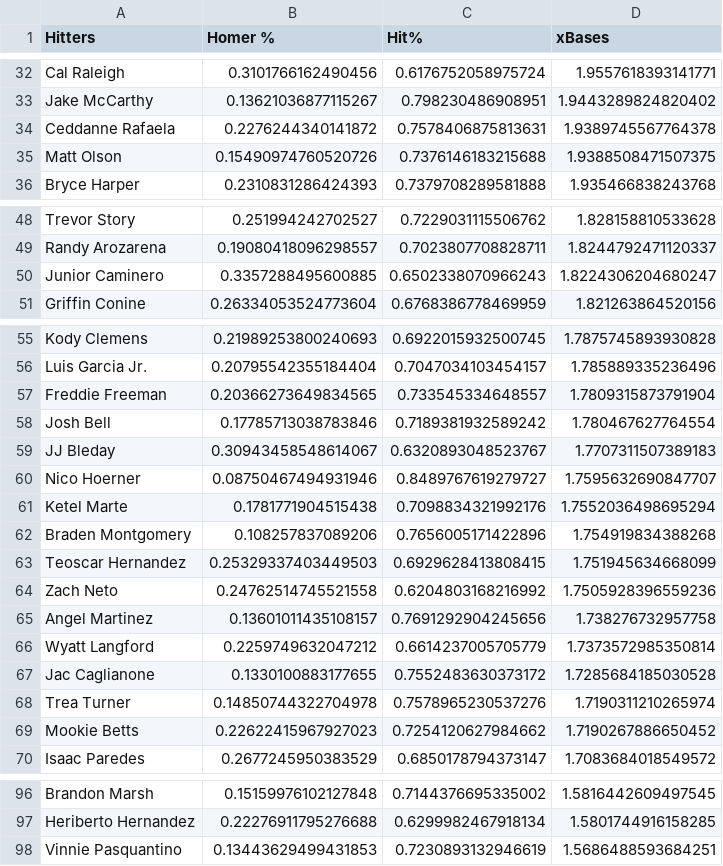
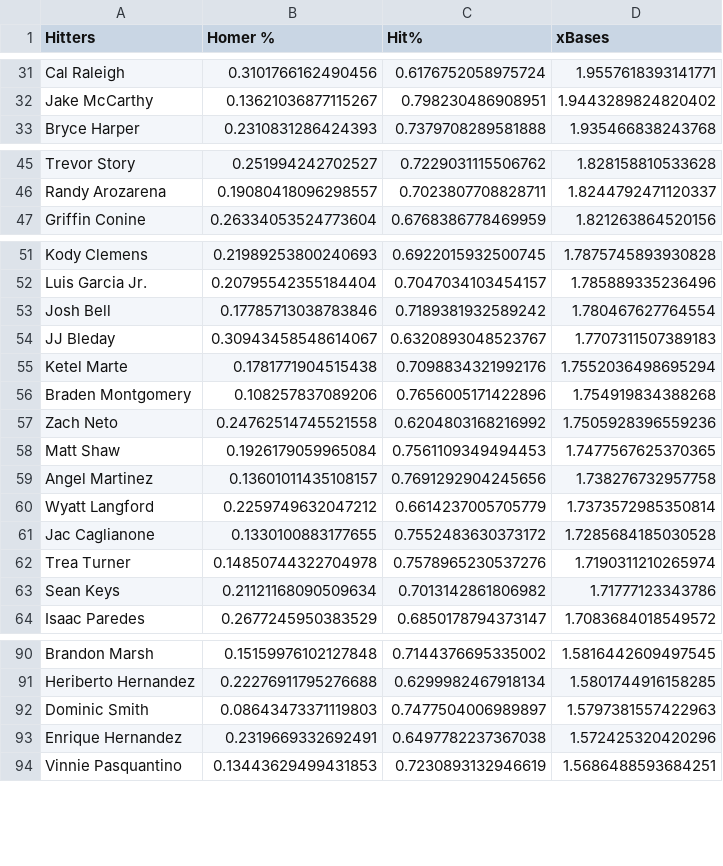
Before and after one commit to jack-simon4/jacks-models, a CSV file: src/assets/MLB-Player-Props.csv, drawn as a sheet; only a part is shown, gaps mark what is left out; the diff covers the shown part only.

```diff
--- a/src/assets/MLB-Player-Props.csv
+++ b/src/assets/MLB-Player-Props.csv
@@ -33,4 +32,2 @@ Cal Raleigh,0.3101766162490456,0.6176752058975724,1.9557618393141771
 Jake McCarthy,0.13621036877115267,0.798230486908951,1.9443289824820402
-Ceddanne Rafaela,0.2276244340141872,0.7578406875813631,1.9389745567764378
-Matt Olson,0.15490974760520726,0.7376146183215688,1.9388508471507375
 Bryce Harper,0.2310831286424393,0.7379708289581888,1.935466838243768
@@ -49,3 +46,2 @@ Trevor Story,0.251994242702527,0.7229031115506762,1.828158810533628
 Randy Arozarena,0.19080418096298557,0.7023807708828711,1.8244792471120337
-Junior Caminero,0.3357288495600885,0.6502338070966243,1.8224306204680247
 Griffin Conine,0.26334053524773604,0.6768386778469959,1.821263864520156
@@ -56,10 +52,8 @@ Kody Clemens,0.21989253800240693,0.6922015932500745,1.7875745893930828
 Luis Garcia Jr.,0.20795542355184404,0.7047034103454157,1.785889335236496
-Freddie Freeman,0.20366273649834565,0.733545334648557,1.7809315873791904
 Josh Bell,0.17785713038783846,0.7189381932589242,1.780467627764554
 JJ Bleday,0.30943458548614067,0.6320893048523767,1.7707311507389183
-Nico Hoerner,0.08750467494931946,0.8489767619279727,1.7595632690847707
 Ketel Marte,0.1781771904515438,0.7098834321992176,1.7552036498695294
 Braden Montgomery,0.108257837089206,0.7656005171422896,1.754919834388268
-Teoscar Hernandez,0.25329337403449503,0.6929628413808415,1.751945634668099
 Zach Neto,0.24762514745521558,0.6204803168216992,1.7505928396559236
+Matt Shaw,0.1926179059965084,0.7561109349494453,1.7477567625370365
 Angel Martinez,0.13601011435108157,0.7691292904245656,1.738276732957758
@@ -68,3 +62,3 @@ Jac Caglianone,0.1330100883177655,0.7552483630373172,1.7285684185030528
 Trea Turner,0.14850744322704978,0.7578965230537276,1.7190311210265974
-Mookie Betts,0.22622415967927023,0.7254120627984662,1.7190267886650452
+Sean Keys,0.21121168090509634,0.7013142861806982,1.71777123343786
 Isaac Paredes,0.2677245950383529,0.6850178794373147,1.7083684018549572
@@ -97,2 +91,4 @@ Brandon Marsh,0.15159976102127848,0.7144376695335002,1.5816442609497545
 Heriberto Hernandez,0.22276911795276688,0.6299982467918134,1.5801744916158285
+Dominic Smith,0.08643473371119803,0.7477504006989897,1.5797381557422963
+Enrique Hernandez,0.2319669332692491,0.6497782237367038,1.572425320420296
 Vinnie Pasquantino,0.13443629499431853,0.7230893132946619,1.5686488593684251
```
Also changed, not shown: 14 added rows and 11 removed rows elsewhere in this file, src/assets/MLB-Last-Lineups.csv, src/assets/MLB-Lineups.csv, 2 other files.
